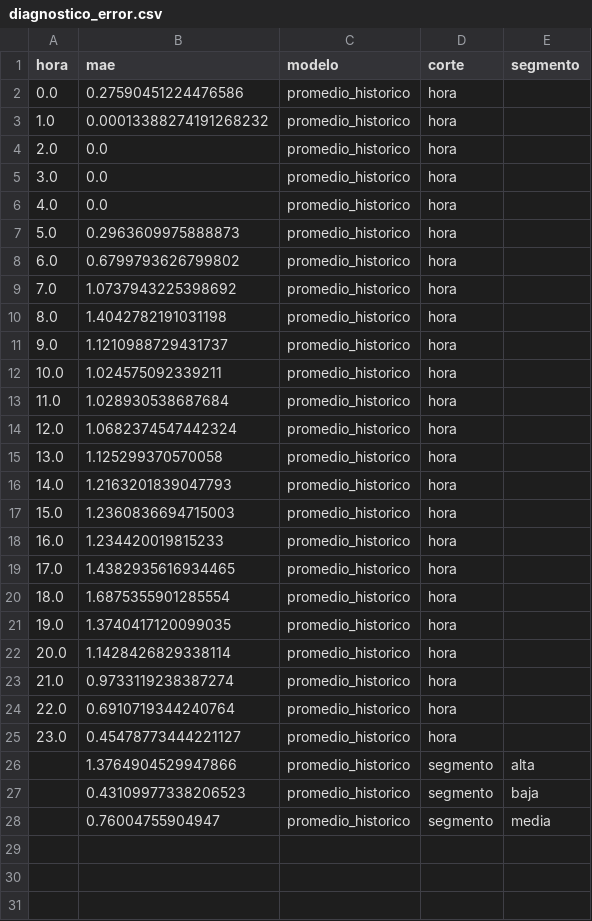
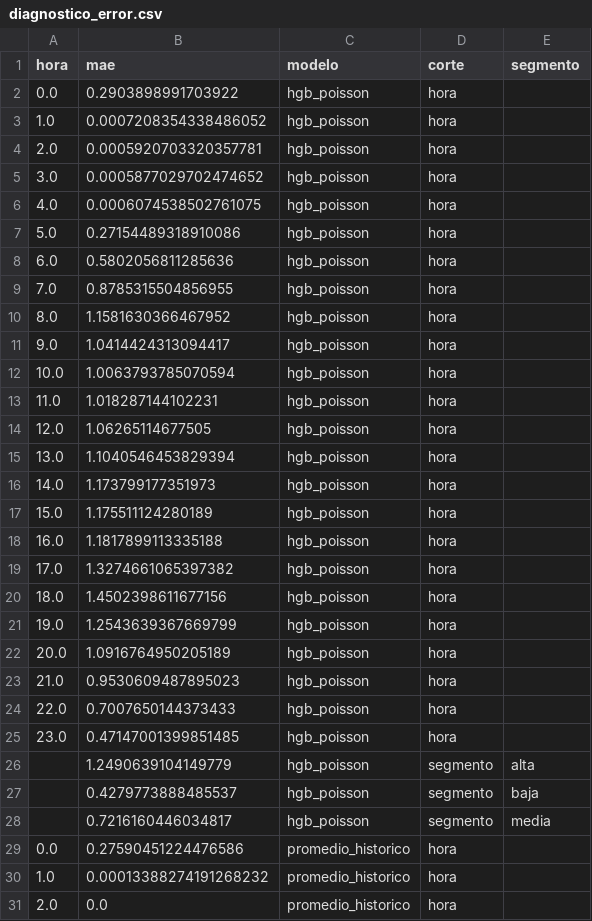
Before and after one commit to JIsraP/mibici-mlops, a CSV file: reports/diagnostico_error.csv, drawn as a sheet; only a part is shown; the shorter side is filled out with more unchanged rows; the diff names each change by its address in the sheet, - before the commit and + after, or states it on an @@ line.

Commit message:
Entrena, evalúa y registra los modelos de MiBici
Agrega el pipeline de scikit-learn con ajuste temporal de hiperparámetros, compara los modelos con las líneas base y registra el mejor en MLflow. Incluye predicción por lote y actualiza las gráficas de resultados.

```diff
--- a/reports/diagnostico_error.csv
+++ b/reports/diagnostico_error.csv
+row 2: 0.0 | 0.2903898991703922 | hgb_poisson | hora
+row 3: 1.0 | 0.0007208354338486052 | hgb_poisson | hora
+row 4: 2.0 | 0.0005920703320357781 | hgb_poisson | hora
+row 5: 3.0 | 0.0005877029702474652 | hgb_poisson | hora
+row 6: 4.0 | 0.0006074538502761075 | hgb_poisson | hora
+row 7: 5.0 | 0.27154489318910086 | hgb_poisson | hora
+row 8: 6.0 | 0.5802056811285636 | hgb_poisson | hora
+row 9: 7.0 | 0.8785315504856955 | hgb_poisson | hora
+row 10: 8.0 | 1.1581630366467952 | hgb_poisson | hora
+row 11: 9.0 | 1.0414424313094417 | hgb_poisson | hora
+row 12: 10.0 | 1.0063793785070594 | hgb_poisson | hora
+row 13: 11.0 | 1.018287144102231 | hgb_poisson | hora
+row 14: 12.0 | 1.06265114677505 | hgb_poisson | hora
+row 15: 13.0 | 1.1040546453829394 | hgb_poisson | hora
+row 16: 14.0 | 1.173799177351973 | hgb_poisson | hora
+row 17: 15.0 | 1.175511124280189 | hgb_poisson | hora
+row 18: 16.0 | 1.1817899113335188 | hgb_poisson | hora
+row 19: 17.0 | 1.3274661065397382 | hgb_poisson | hora
+row 20: 18.0 | 1.4502398611677156 | hgb_poisson | hora
+row 21: 19.0 | 1.2543639367669799 | hgb_poisson | hora
+row 22: 20.0 | 1.0916764950205189 | hgb_poisson | hora
+row 23: 21.0 | 0.9530609487895023 | hgb_poisson | hora
+row 24: 22.0 | 0.7007650144373433 | hgb_poisson | hora
+row 25: 23.0 | 0.47147001399851485 | hgb_poisson | hora
+row 26:  | 1.2490639104149779 | hgb_poisson | segmento | alta
+row 27:  | 0.4279773888485537 | hgb_poisson | segmento | baja
+row 28:  | 0.7216160446034817 | hgb_poisson | segmento | media
```
Also changed, not shown: reports/comparacion_modelos.csv, 8 other files.
